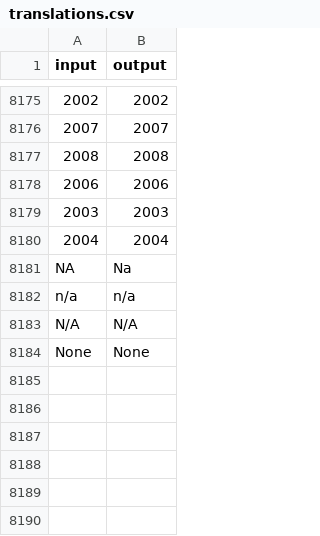
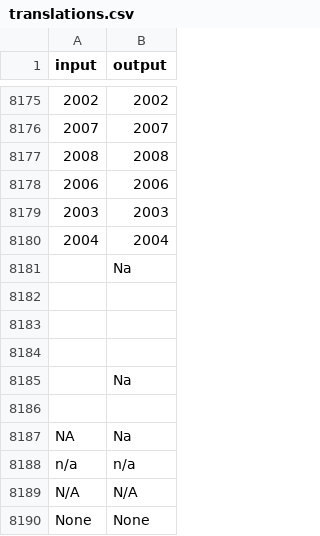
Before and after one commit to MeghaB94/capstone, a CSV file: local_dump/translations.csv, drawn as a sheet; only a part is shown, gaps mark what is left out; the diff names each change by its address in the sheet, - before the commit and + after, or states it on an @@ line.

Commit message:
update translated csv

```diff
--- a/local_dump/translations.csv
+++ b/local_dump/translations.csv
+row 8181:  | Na
+row 8182: (empty)
+row 8183: (empty)
+row 8184: (empty)
+row 8185:  | Na
+row 8186: (empty)
```
